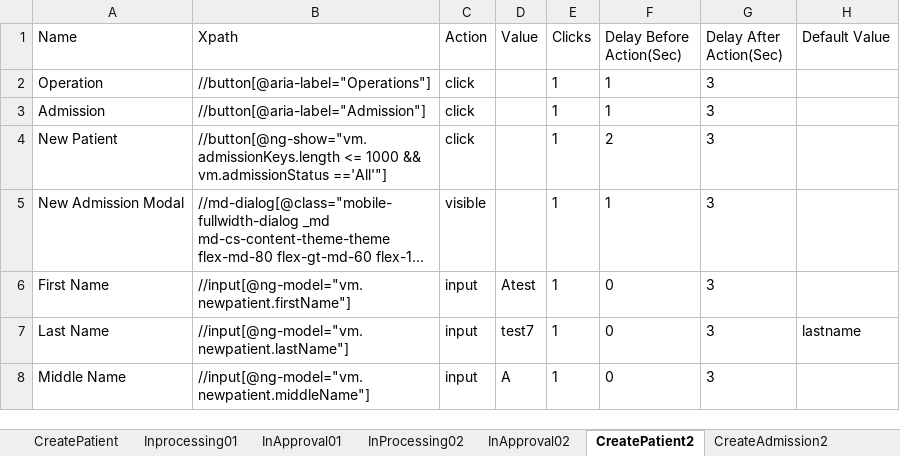
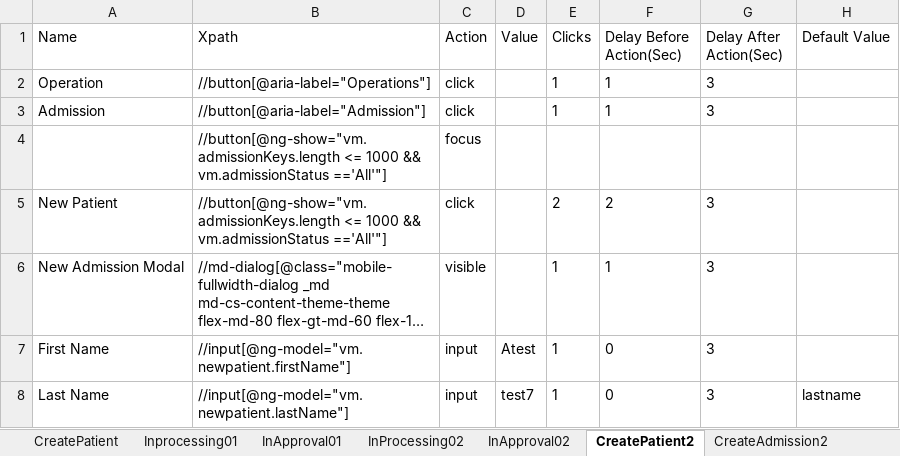
Before and after one commit to Ustingit/Automation, an Excel workbook: resources/Admission.xlsx, sheet CreatePatient2, drawn as a sheet; only a part is shown; the shorter side is filled out with more unchanged rows; long unchanged cells end in …; values as stored, in another font and other column widths than the file's, no borders; addresses are those after the commit; the diff names each change by its address in the sheet, - before the commit and + after, or states it on an @@ line.

```diff
--- a/resources/Admission.xlsx (sheet CreatePatient2)
+++ b/resources/Admission.xlsx (sheet CreatePatient2)
+row 4:  | //button[@ng-show="vm.admissionKeys.length <= 1000 && vm.admissionStatus =='All'"] | focus
-E5 (Clicks): 1
+E5 (Clicks): 2
```
Also changed, not shown: sheet CreatePatient.
